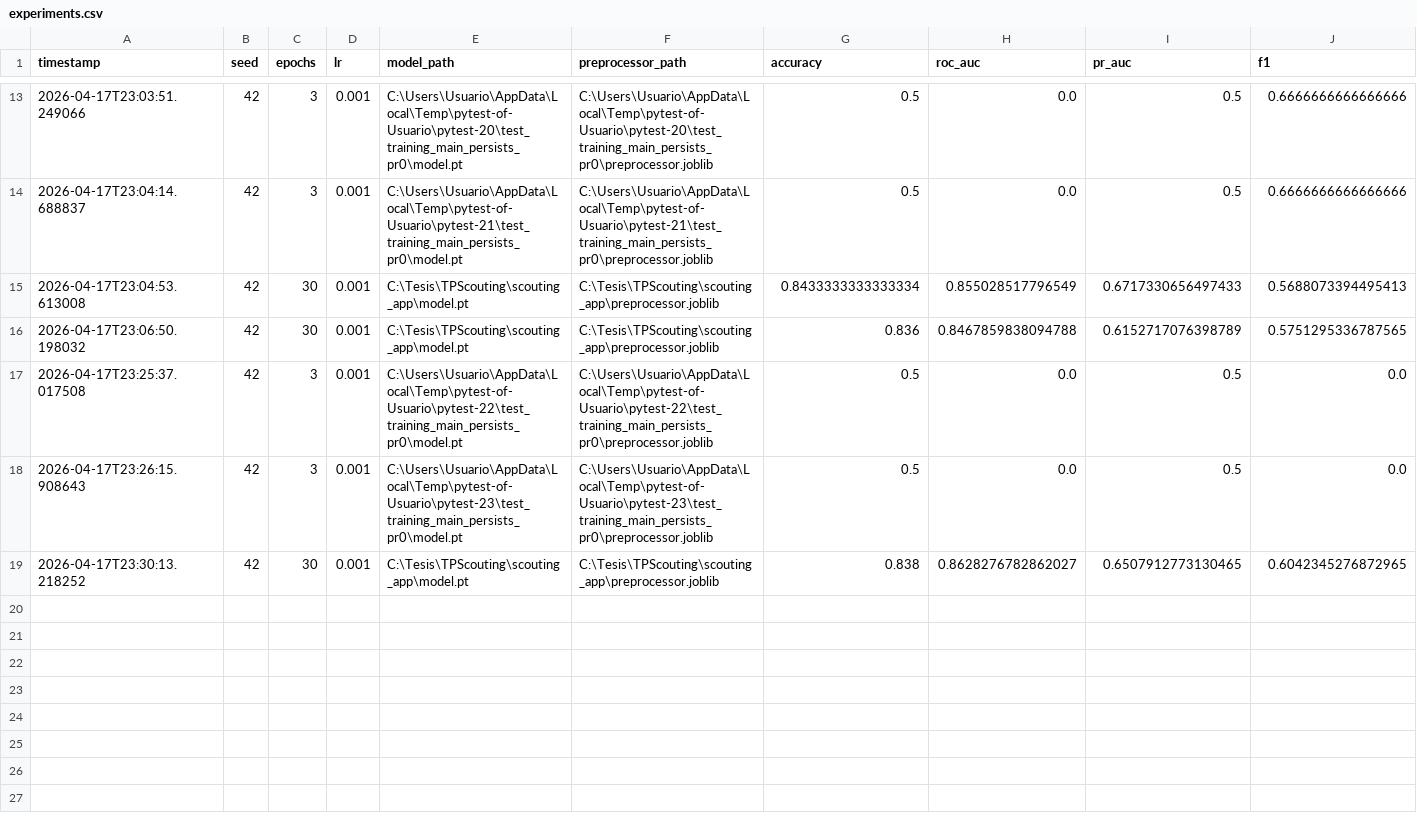
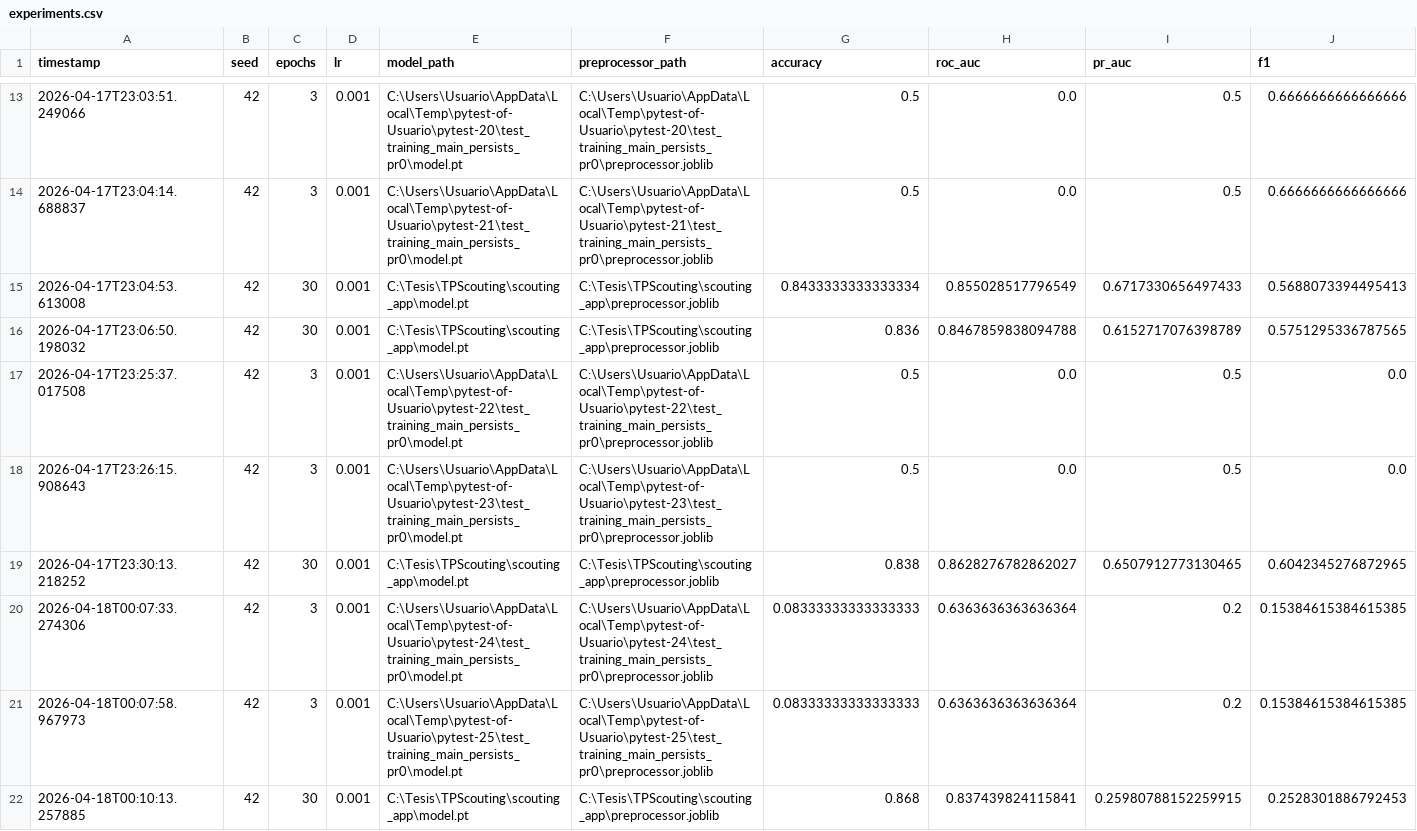
Before and after one commit to indio21/TPScouting, a CSV file: scouting_app/experiments.csv, drawn as a sheet; only a part is shown, gaps mark what is left out; rows hold the shown columns only; the diff names each change by its address in the sheet, - before the commit and + after, or states it on an @@ line.

Commit message:
feat: train on temporal progression targets

```diff
--- a/scouting_app/experiments.csv
+++ b/scouting_app/experiments.csv
+row 20: 2026-04-18T00:07:33.274306 | 42 | 3 | 0.001 | C:\Users\Usuario\AppData\Local\Temp\pytest-of-Usuario\pytest-24\test_training_main_persists_pr0\model.pt | C:\Users\Usuario\AppData\Local\Temp\pytest-of-Usuario\pytest-24\test_training_main_persists_pr0\preprocessor.joblib | 0.08333333333333333 | 0.6363636363636364 | 0.2 | 0.15384615384615385
+row 21: 2026-04-18T00:07:58.967973 | 42 | 3 | 0.001 | C:\Users\Usuario\AppData\Local\Temp\pytest-of-Usuario\pytest-25\test_training_main_persists_pr0\model.pt | C:\Users\Usuario\AppData\Local\Temp\pytest-of-Usuario\pytest-25\test_training_main_persists_pr0\preprocessor.joblib | 0.08333333333333333 | 0.6363636363636364 | 0.2 | 0.15384615384615385
+row 22: 2026-04-18T00:10:13.257885 | 42 | 30 | 0.001 | C:\Tesis\TPScouting\scouting_app\model.pt | C:\Tesis\TPScouting\scouting_app\preprocessor.joblib | 0.868 | 0.837439824115841 | 0.25980788152259915 | 0.2528301886792453
```
Also changed, not shown: 15 other files.
